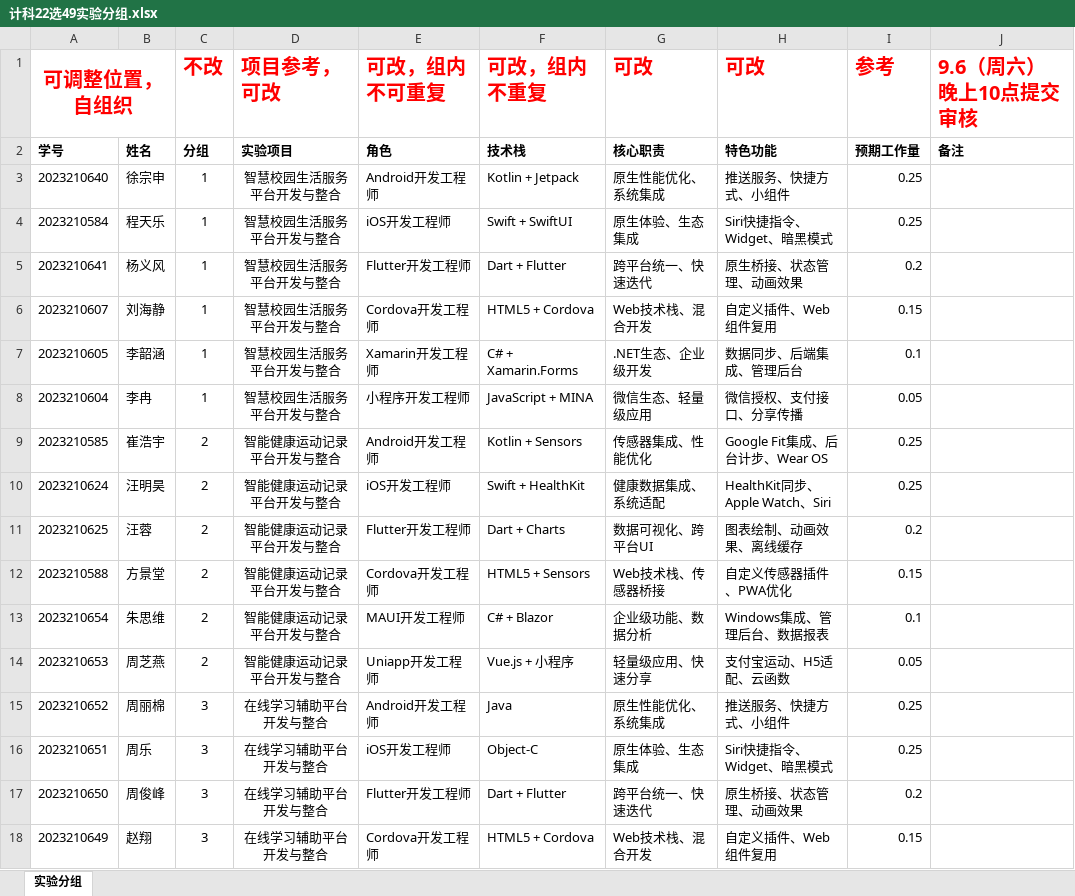
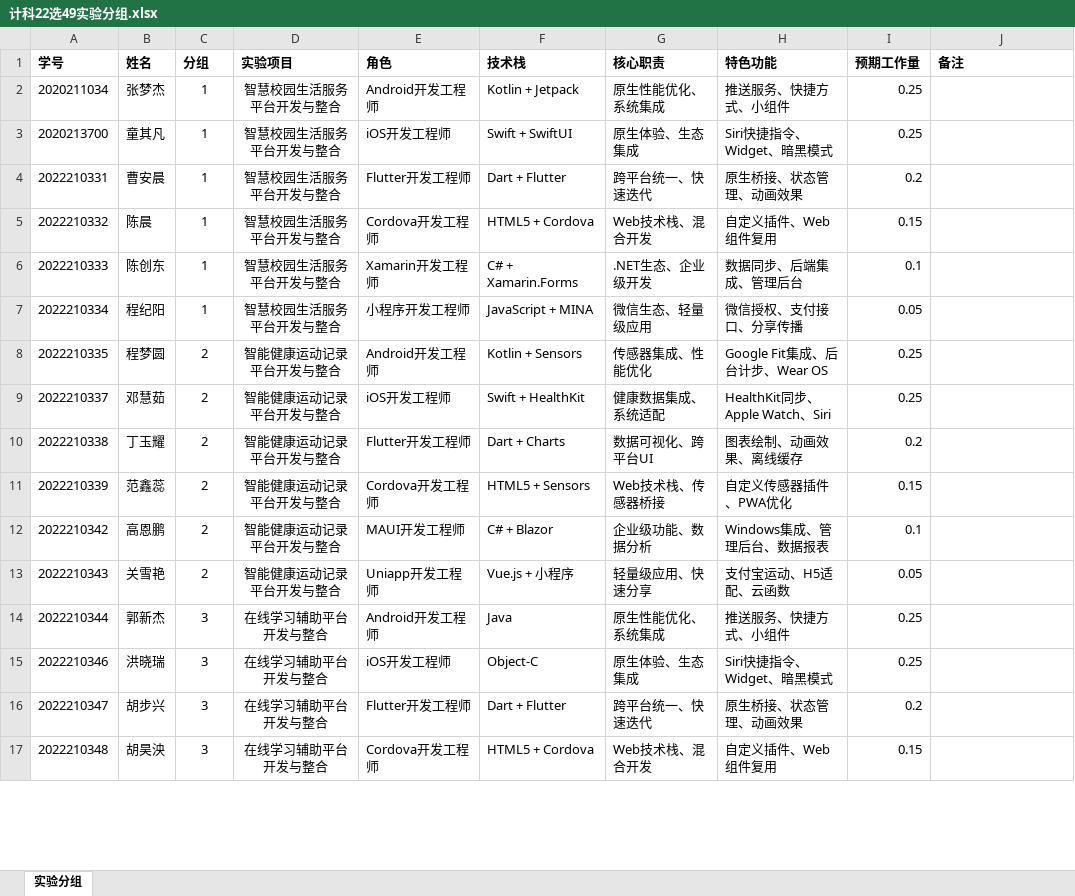
Before and after one commit to dll/ckgdt, an Excel workbook: data/项目/计科22选49实验分组.xlsx, sheet 实验分组, drawn as a sheet; only a part is shown; values as stored, in another font and other column widths than the file's, no borders; removed rows and columns are numbered as before the commit, all else as after; the diff covers the shown part only; the diff names each change by its address in the sheet, - before the commit and + after, or states it on an @@ line.

```diff
--- a/data/项目/计科22选49实验分组.xlsx (sheet 实验分组)
+++ b/data/项目/计科22选49实验分组.xlsx (sheet 实验分组)
-row 1: 可调整位置，自组织 |  | 不改 | 项目参考，可改 | 可改，组内不可重复 | 可改，组内不重复 | 可改 | 可改 | 参考 | 9.6（周六）晚上10点提交审核
-A2 (学号): 2023210640
+A2 (学号): 2020211034
-B2 (姓名): 徐宗申
+B2 (姓名): 张梦杰
-A3 (学号): 2023210584
+A3 (学号): 2020213700
-B3 (姓名): 程天乐
+B3 (姓名): 童其凡
-A4 (学号): 2023210641
+A4 (学号): 2022210331
-B4 (姓名): 杨义风
+B4 (姓名): 曹安晨
-A5 (学号): 2023210607
+A5 (学号): 2022210332
-B5 (姓名): 刘海静
+B5 (姓名): 陈晨
-A6 (学号): 2023210605
+A6 (学号): 2022210333
-B6 (姓名): 李韶涵
+B6 (姓名): 陈创东
-A7 (学号): 2023210604
+A7 (学号): 2022210334
-B7 (姓名): 李冉
+B7 (姓名): 程纪阳
-A8 (学号): 2023210585
+A8 (学号): 2022210335
-B8 (姓名): 崔浩宇
+B8 (姓名): 程梦圆
-A9 (学号): 2023210624
+A9 (学号): 2022210337
-B9 (姓名): 汪明昊
+B9 (姓名): 邓慧茹
-A10 (学号): 2023210625
+A10 (学号): 2022210338
-B10 (姓名): 汪蓉
+B10 (姓名): 丁玉耀
-A11 (学号): 2023210588
+A11 (学号): 2022210339
-B11 (姓名): 方景堂
+B11 (姓名): 范鑫蕊
-A12 (学号): 2023210654
+A12 (学号): 2022210342
-B12 (姓名): 朱思维
+B12 (姓名): 高恩鹏
-A13 (学号): 2023210653
+A13 (学号): 2022210343
-B13 (姓名): 周芝燕
+B13 (姓名): 关雪艳
-A14 (学号): 2023210652
+A14 (学号): 2022210344
-B14 (姓名): 周丽棉
+B14 (姓名): 郭新杰
-A15 (学号): 2023210651
+A15 (学号): 2022210346
-B15 (姓名): 周乐
+B15 (姓名): 洪晓瑞
-A16 (学号): 2023210650
+A16 (学号): 2022210347
-B16 (姓名): 周俊峰
+B16 (姓名): 胡步兴
-A17 (学号): 2023210649
+A17 (学号): 2022210348
-B17 (姓名): 赵翔
+B17 (姓名): 胡昊泱
```
Also changed, not shown: 36 removed rows and 66 edited cells elsewhere in this sheet, data/用户/管理员教师名单.xlsx, data/用户/软件23选88学生名单.xlsx, 35 other files.
